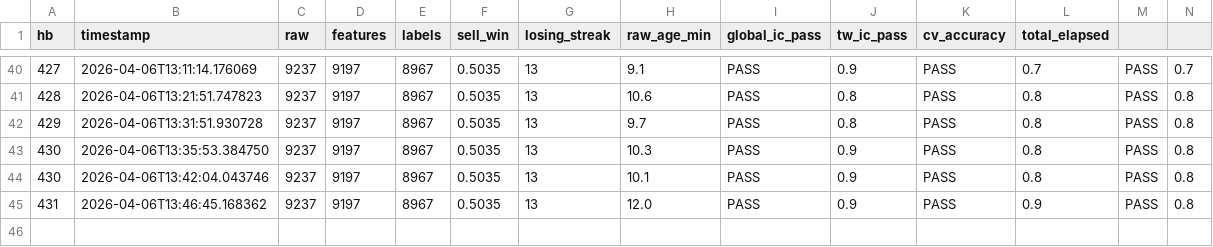
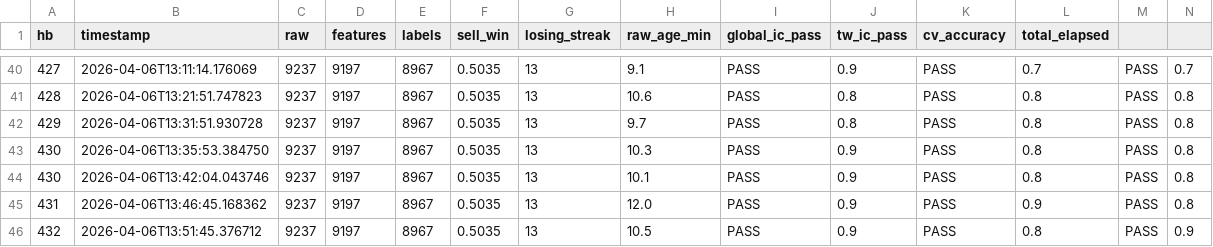
Before and after one commit to siriChiu/Poly-Trader, a CSV file: data/hb_metrics.csv, drawn as a sheet; only a part is shown, gaps mark what is left out; rows hold the shown columns only; the diff names each change by its address in the sheet, - before the commit and + after, or states it on an @@ line.

```diff
--- a/data/hb_metrics.csv
+++ b/data/hb_metrics.csv
+row 46: 432 | 2026-04-06T13:51:45.376712 | 9237 | 9197 | 8967 | 0.5035 | 13 | 10.5 | PASS | 0.9 | PASS | 0.8 | PASS | 0.9
```
Also changed, not shown: 2 other files.
